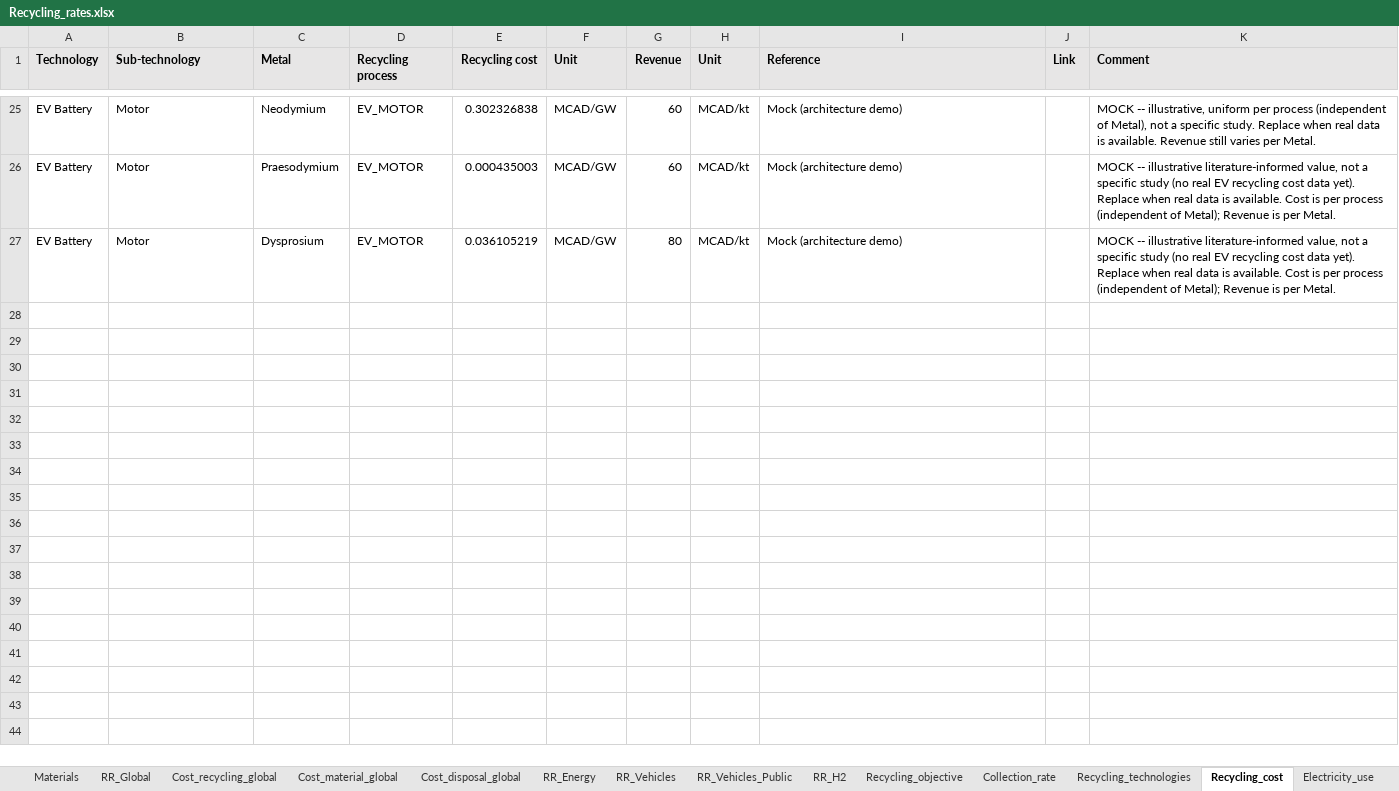
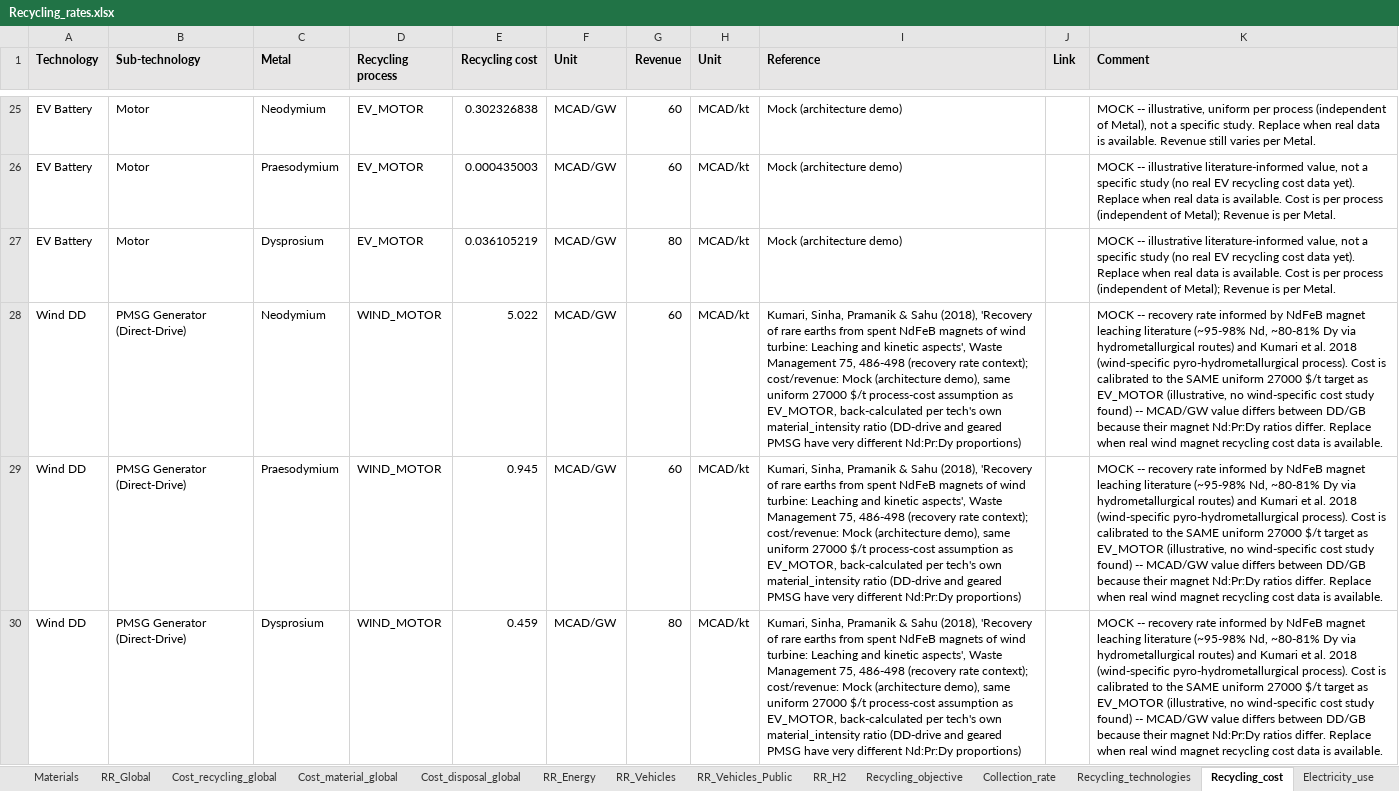
Before and after one commit to CIRAIG/EnergyScope-Quebec, an Excel workbook: projects/critical_materials/excel_files/Recycling_rates.xlsx, sheet Recycling_cost, drawn as a sheet; only a part is shown, gaps mark what is left out; values as stored, in another font and other column widths than the file's, no borders; the diff covers the shown part only; the diff names each change by its address in the sheet, - before the commit and + after, or states it on an @@ line.

```diff
--- a/projects/critical_materials/excel_files/Recycling_rates.xlsx (sheet Recycling_cost)
+++ b/projects/critical_materials/excel_files/Recycling_rates.xlsx (sheet Recycling_cost)
+row 28: Wind DD | PMSG Generator (Direct-Drive) | Neodymium | WIND_MOTOR | 5.022 | MCAD/GW | 60 | MCAD/kt | Kumari, Sinha, Pramanik & Sahu (2018), 'Recovery of rare earths from spent NdFeB magnets of wind turbine: Leaching and kinetic aspects', Waste Management 75, 486-498 (recovery rate context); cost/revenue: Mock (architecture demo), same uniform 27000 $/t process-cost assumption as EV_MOTOR, back-calculated per tech's own material_intensity ratio (DD-drive and geared PMSG have very different Nd:Pr:Dy proportions) |  | MOCK -- recovery rate informed by NdFeB magnet leaching literature (~95-98% Nd, ~80-81% Dy via hydrometallurgical routes) and Kumari et al. 2018 (wind-specific pyro-hydrometallurgical process). Cost is calibrated to the SAME uniform 27000 $/t target as EV_MOTOR (illustrative, no wind-specific cost study found) -- MCAD/GW value differs between DD/GB because their magnet Nd:Pr:Dy ratios differ. Replace when real wind magnet recycling cost data is available.
+row 29: Wind DD | PMSG Generator (Direct-Drive) | Praesodymium | WIND_MOTOR | 0.945 | MCAD/GW | 60 | MCAD/kt | Kumari, Sinha, Pramanik & Sahu (2018), 'Recovery of rare earths from spent NdFeB magnets of wind turbine: Leaching and kinetic aspects', Waste Management 75, 486-498 (recovery rate context); cost/revenue: Mock (architecture demo), same uniform 27000 $/t process-cost assumption as EV_MOTOR, back-calculated per tech's own material_intensity ratio (DD-drive and geared PMSG have very different Nd:Pr:Dy proportions) |  | MOCK -- recovery rate informed by NdFeB magnet leaching literature (~95-98% Nd, ~80-81% Dy via hydrometallurgical routes) and Kumari et al. 2018 (wind-specific pyro-hydrometallurgical process). Cost is calibrated to the SAME uniform 27000 $/t target as EV_MOTOR (illustrative, no wind-specific cost study found) -- MCAD/GW value differs between DD/GB because their magnet Nd:Pr:Dy ratios differ. Replace when real wind magnet recycling cost data is available.
+row 30: Wind DD | PMSG Generator (Direct-Drive) | Dysprosium | WIND_MOTOR | 0.459 | MCAD/GW | 80 | MCAD/kt | Kumari, Sinha, Pramanik & Sahu (2018), 'Recovery of rare earths from spent NdFeB magnets of wind turbine: Leaching and kinetic aspects', Waste Management 75, 486-498 (recovery rate context); cost/revenue: Mock (architecture demo), same uniform 27000 $/t process-cost assumption as EV_MOTOR, back-calculated per tech's own material_intensity ratio (DD-drive and geared PMSG have very different Nd:Pr:Dy proportions) |  | MOCK -- recovery rate informed by NdFeB magnet leaching literature (~95-98% Nd, ~80-81% Dy via hydrometallurgical routes) and Kumari et al. 2018 (wind-specific pyro-hydrometallurgical process). Cost is calibrated to the SAME uniform 27000 $/t target as EV_MOTOR (illustrative, no wind-specific cost study found) -- MCAD/GW value differs between DD/GB because their magnet Nd:Pr:Dy ratios differ. Replace when real wind magnet recycling cost data is available.
```
Also changed, not shown: 3 added rows elsewhere in this sheet, sheet Mapping, sheet Collection_rate, sheet Recycling_technologies, projects/critical_materials/excel_files/Material_intensities_energyscope.xlsx, 17 other files.
